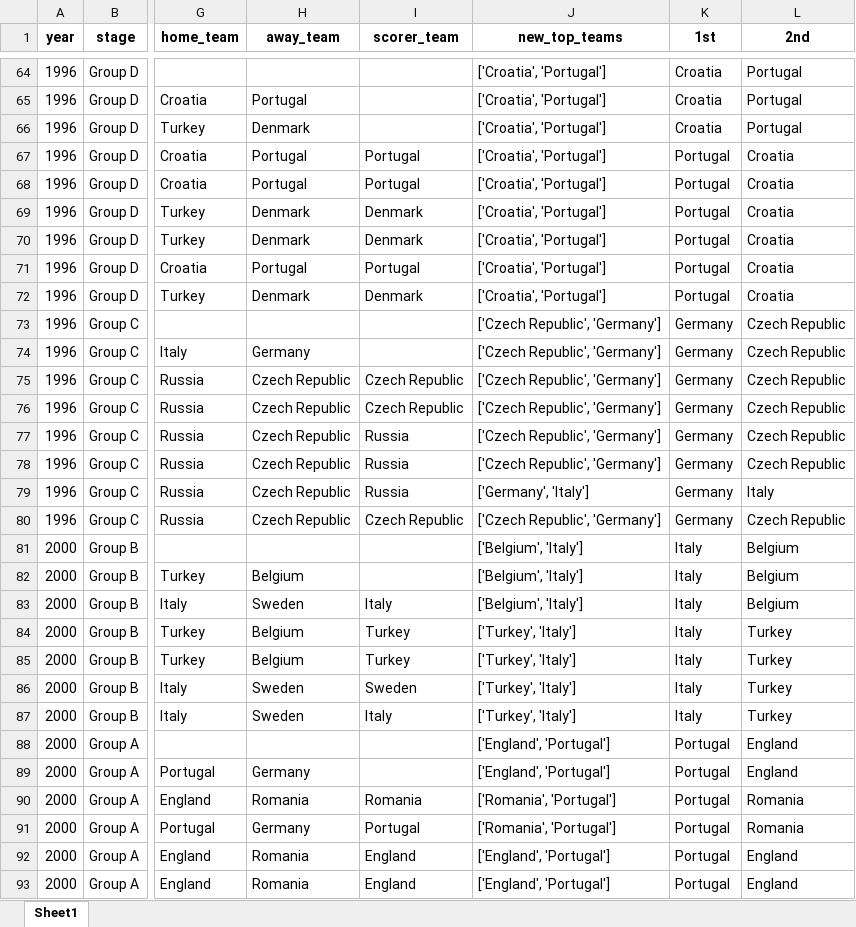
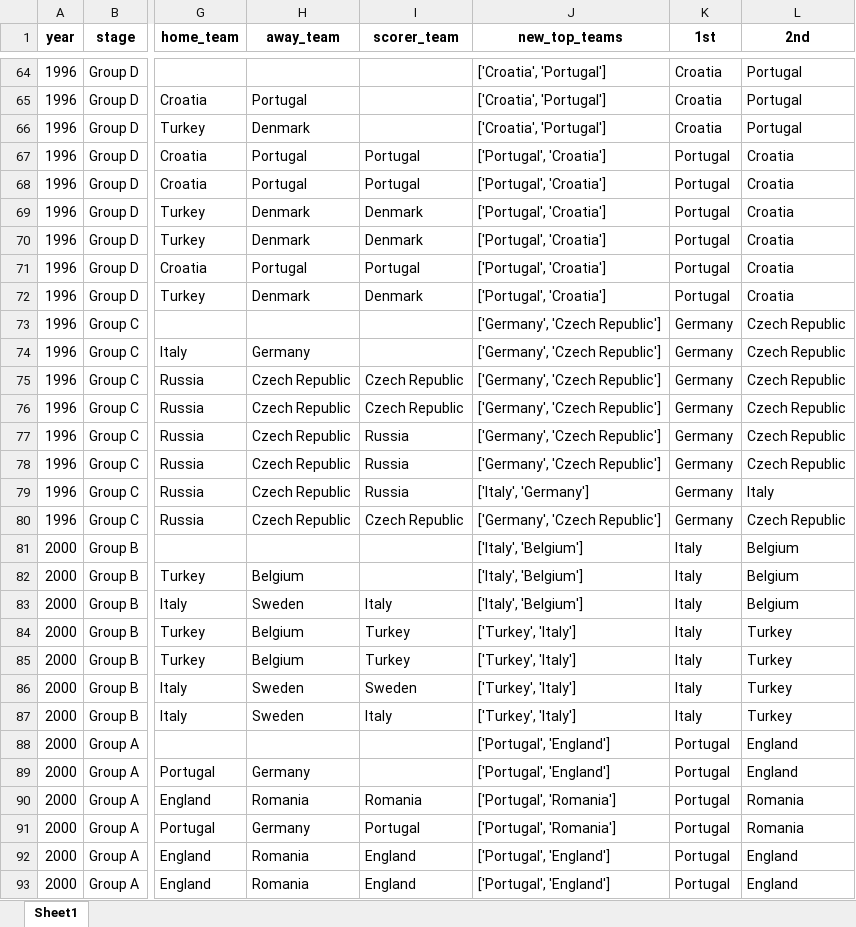
Before and after one commit to AEGDDI/tiebreak_wc, an Excel workbook: data/out/wiki/men/uefa/eu/goals_eu_uefa_men.xlsx, sheet Sheet1, drawn as a sheet; only a part is shown, gaps mark what is left out; values as stored, in another font and other column widths than the file's, no borders; the diff covers the shown part only; the diff names each change by its address in the sheet, - before the commit and + after, or states it on an @@ line.

```diff
--- a/data/out/wiki/men/uefa/eu/goals_eu_uefa_men.xlsx (sheet Sheet1)
+++ b/data/out/wiki/men/uefa/eu/goals_eu_uefa_men.xlsx (sheet Sheet1)
-J67:J72 (new_top_teams): ['Croatia', 'Portugal']
+J67:J72 (new_top_teams): ['Portugal', 'Croatia']
-J73:J78 (new_top_teams): ['Czech Republic', 'Germany']
+J73:J78 (new_top_teams): ['Germany', 'Czech Republic']
-J79 (new_top_teams): ['Germany', 'Italy']
+J79 (new_top_teams): ['Italy', 'Germany']
-J80 (new_top_teams): ['Czech Republic', 'Germany']
+J80 (new_top_teams): ['Germany', 'Czech Republic']
-J81:J83 (new_top_teams): ['Belgium', 'Italy']
+J81:J83 (new_top_teams): ['Italy', 'Belgium']
-J88:J89 (new_top_teams): ['England', 'Portugal']
+J88:J89 (new_top_teams): ['Portugal', 'England']
-J90:J91 (new_top_teams): ['Romania', 'Portugal']
+J90:J91 (new_top_teams): ['Portugal', 'Romania']
-J92:J93 (new_top_teams): ['England', 'Portugal']
+J92:J93 (new_top_teams): ['Portugal', 'England']
```
Also changed, not shown: 239 edited cells elsewhere in this sheet, data/out/wiki/men/uefa/eu/active_suspense_eu.xlsx, data/out/wiki/men/uefa/eu/active_suspense_results_eu.xlsx, 6 other files.
